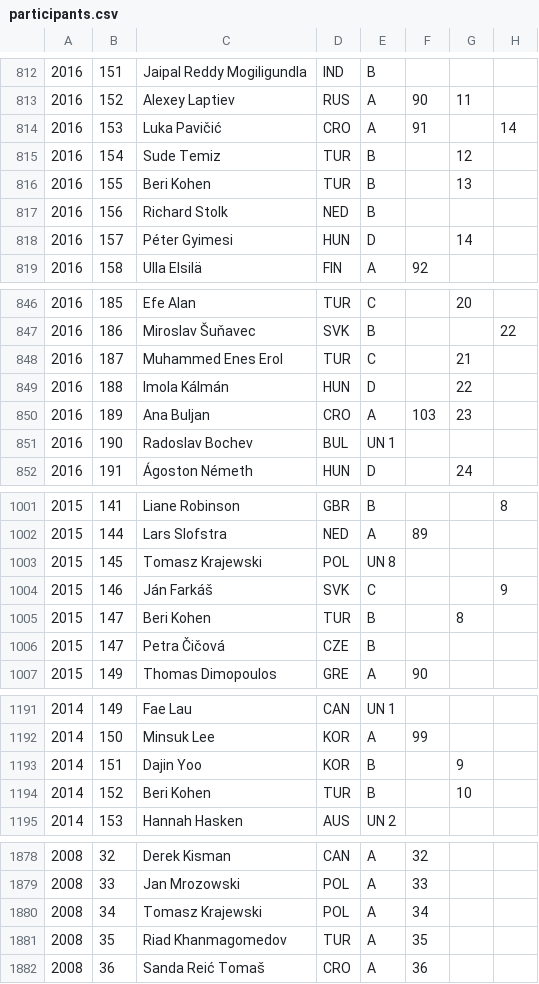
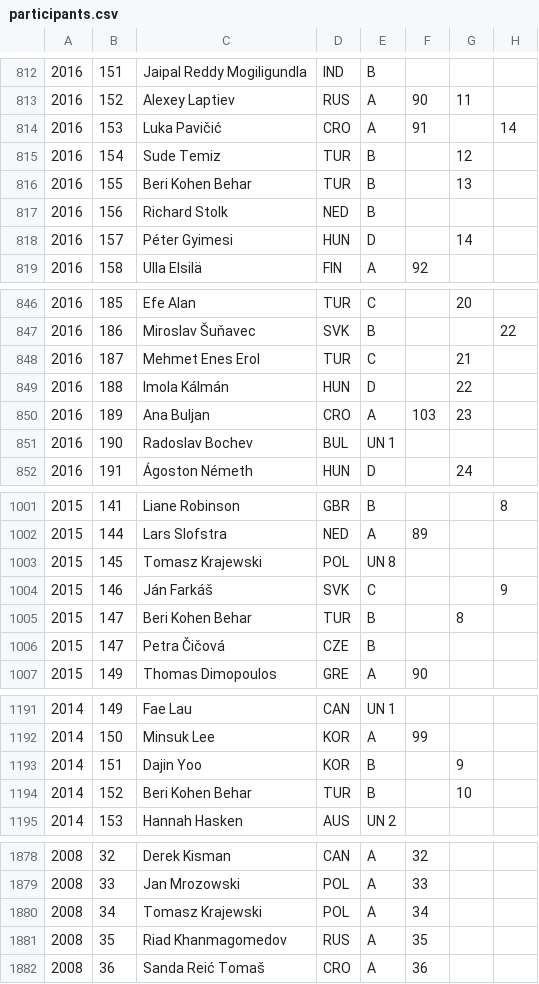
Before and after one commit to EctoPLSM/wpc-unofficial.org, a CSV file: search/participants.csv, drawn as a sheet; only a part is shown, gaps mark what is left out; the diff covers the shown part only; the diff names each change by its address in the sheet, - before the commit and + after, or states it on an @@ line.

```diff
--- a/search/participants.csv
+++ b/search/participants.csv
-C816: Beri Kohen
+C816: Beri Kohen Behar
-C848: Muhammed Enes Erol
+C848: Mehmet Enes Erol
-C1005: Beri Kohen
+C1005: Beri Kohen Behar
-C1194: Beri Kohen
+C1194: Beri Kohen Behar
-D1881: TUR
+D1881: RUS
```
Also changed, not shown: 12 edited cells elsewhere in this file, src/database/participants.csv, src/database/rounds.csv, 19 other files.
